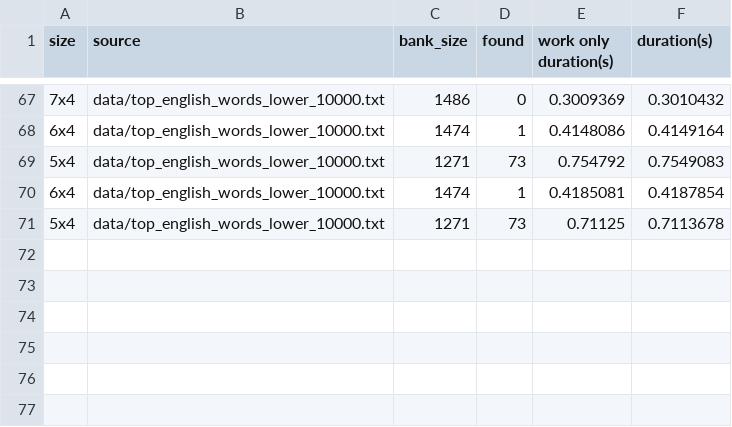
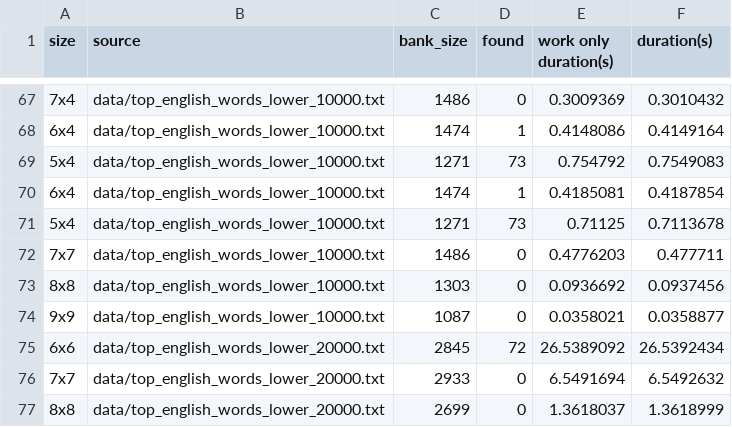
Before and after one commit to tylermnielsen/word_boxes, a CSV file: runs.csv, drawn as a sheet; only a part is shown, gaps mark what is left out; the diff names each change by its address in the sheet, - before the commit and + after, or states it on an @@ line.

```diff
--- a/runs.csv
+++ b/runs.csv
+row 72: 7x7 | data/top_english_words_lower_10000.txt | 1486 | 0 | 0.4776203 | 0.477711
+row 73: 8x8 | data/top_english_words_lower_10000.txt | 1303 | 0 | 0.0936692 | 0.0937456
+row 74: 9x9 | data/top_english_words_lower_10000.txt | 1087 | 0 | 0.0358021 | 0.0358877
+row 75: 6x6 | data/top_english_words_lower_20000.txt | 2845 | 72 | 26.5389092 | 26.5392434
+row 76: 7x7 | data/top_english_words_lower_20000.txt | 2933 | 0 | 6.5491694 | 6.5492632
+row 77: 8x8 | data/top_english_words_lower_20000.txt | 2699 | 0 | 1.3618037 | 1.3618999
```
Also changed, not shown: 2 other files.
